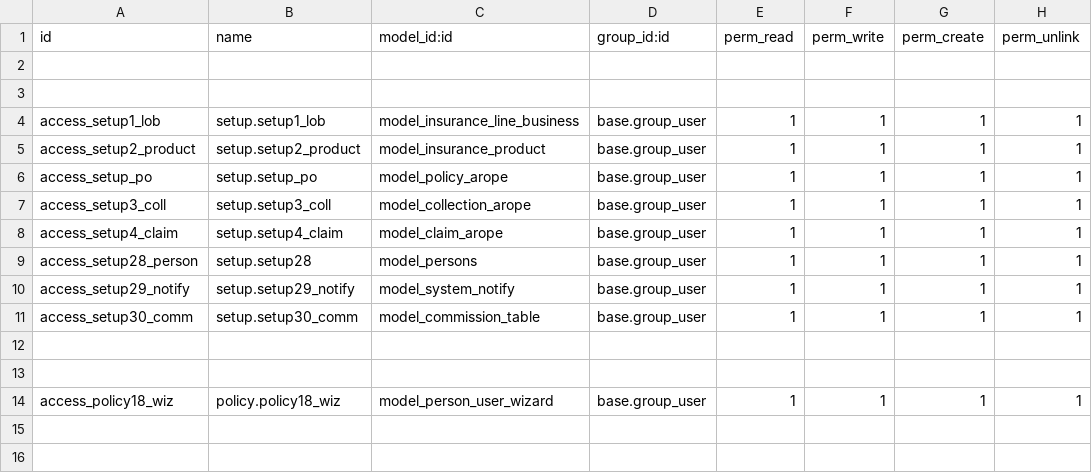
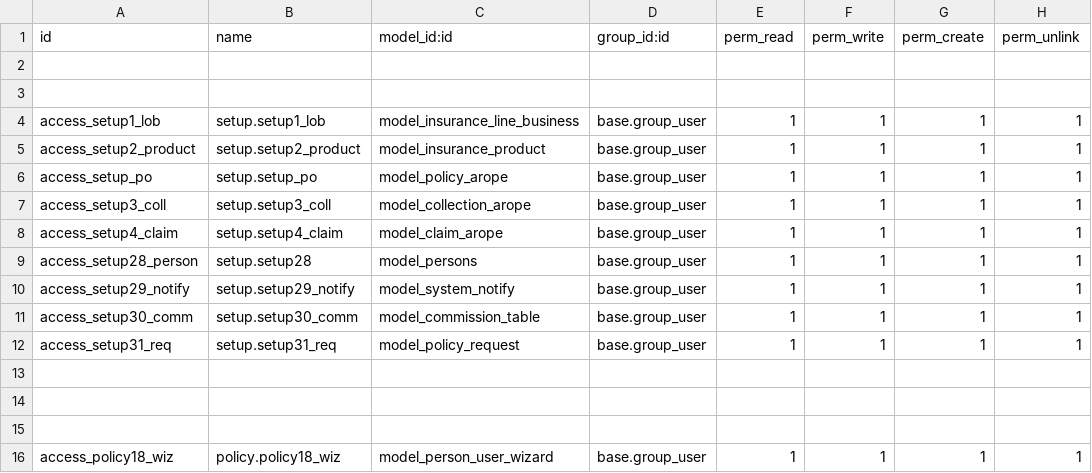
Before and after one commit to blackbelts/arope-conf, a CSV file: security/ir.model.access.csv, drawn as a sheet.

Commit message:
test

```diff
--- a/security/ir.model.access.csv
+++ b/security/ir.model.access.csv
@@ -11,2 +11,4 @@ access_setup29_notify,setup.setup29_notify,model_system_notify,base.group_user,1
 access_setup30_comm,setup.setup30_comm,model_commission_table,base.group_user,1,1,1,1
+access_setup31_req,setup.setup31_req,model_policy_request,base.group_user,1,1,1,1
+
 
```
